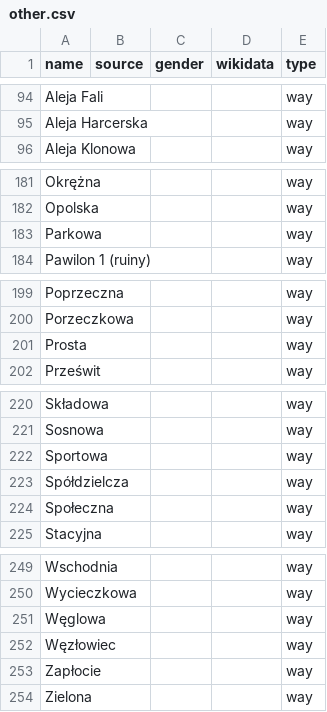
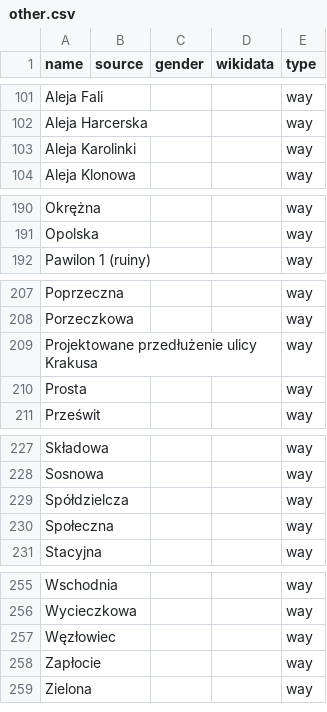
Before and after one commit to EqualStreetNames/equalstreetnames-chorzow, a CSV file: data/other.csv, drawn as a sheet; only a part is shown, gaps mark what is left out; removed rows and columns are numbered as before the commit, all else as after; the diff covers the shown part only; the diff names each change by its address in the sheet, - before the commit and + after, or states it on an @@ line.

```diff
--- a/data/other.csv
+++ b/data/other.csv
+row 103: Aleja Karolinki |  |  |  | way
-row 183: Parkowa |  |  |  | way
+row 209: Projektowane przedłużenie ulicy Krakusa |  |  |  | way
-row 222: Sportowa |  |  |  | way
-row 251: Węglowa |  |  |  | way
```
Also changed, not shown: 9 added rows, 3 removed rows and 1 edited cell elsewhere in this file, data/gender.csv, 4 other files.
